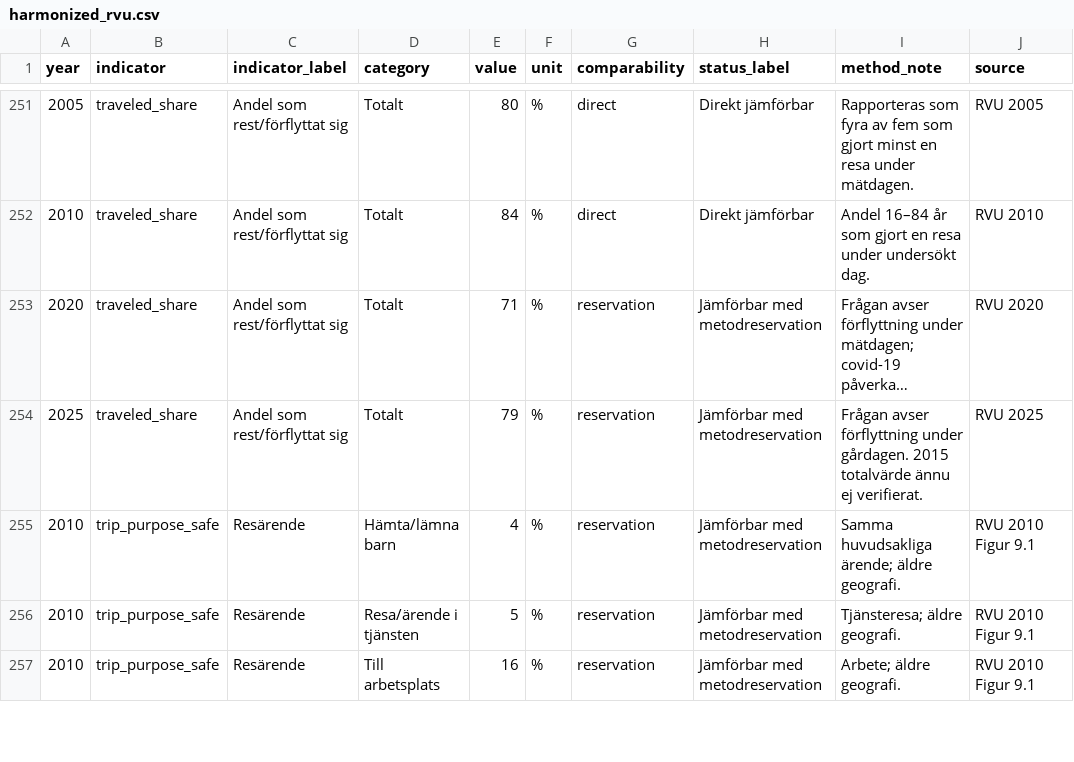
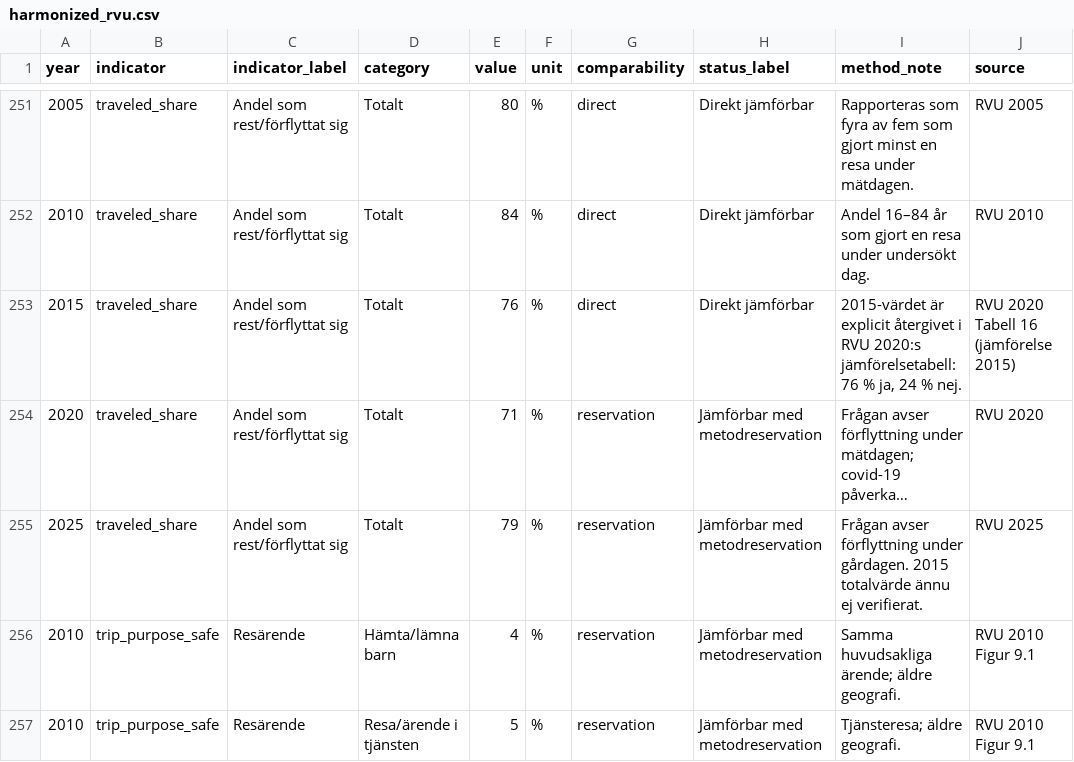
Before and after one commit to Lulea-statistik/resvanor-lulea, a CSV file: docs/data/harmonized_rvu.csv, drawn as a sheet; only a part is shown, gaps mark what is left out; the shorter side is filled out with more unchanged rows; long unchanged cells end in …; the diff names each change by its address in the sheet, - before the commit and + after, or states it on an @@ line.

Commit message:
Add verified 2015 traveled share

```diff
--- a/docs/data/harmonized_rvu.csv
+++ b/docs/data/harmonized_rvu.csv
+row 253: 2015 | traveled_share | Andel som rest/förflyttat sig | Totalt | 76 | % | direct | Direkt jämförbar | 2015-värdet är explicit återgivet i RVU 2020:s jämförelsetabell: 76 % ja, 24 % nej. | RVU 2020 Tabell 16 (jämförelse 2015)
```
